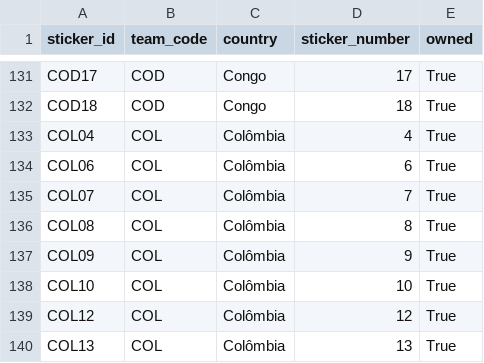
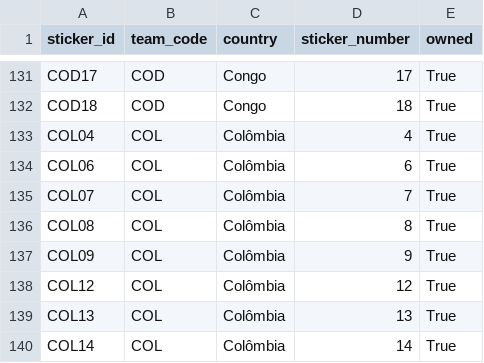
Before and after one commit to RafaSartorel/figurinhas-copa-2026, a CSV file: data/owned.csv, drawn as a sheet; only a part is shown, gaps mark what is left out; the shorter side is filled out with more unchanged rows.

```diff
--- a/data/owned.csv
+++ b/data/owned.csv
@@ -137,3 +137,2 @@ COL08,COL,Colômbia,8,True
 COL09,COL,Colômbia,9,True
-COL10,COL,Colômbia,10,True
 COL12,COL,Colômbia,12,True
```
Also changed, not shown: data/missing.csv, 6 other files.
